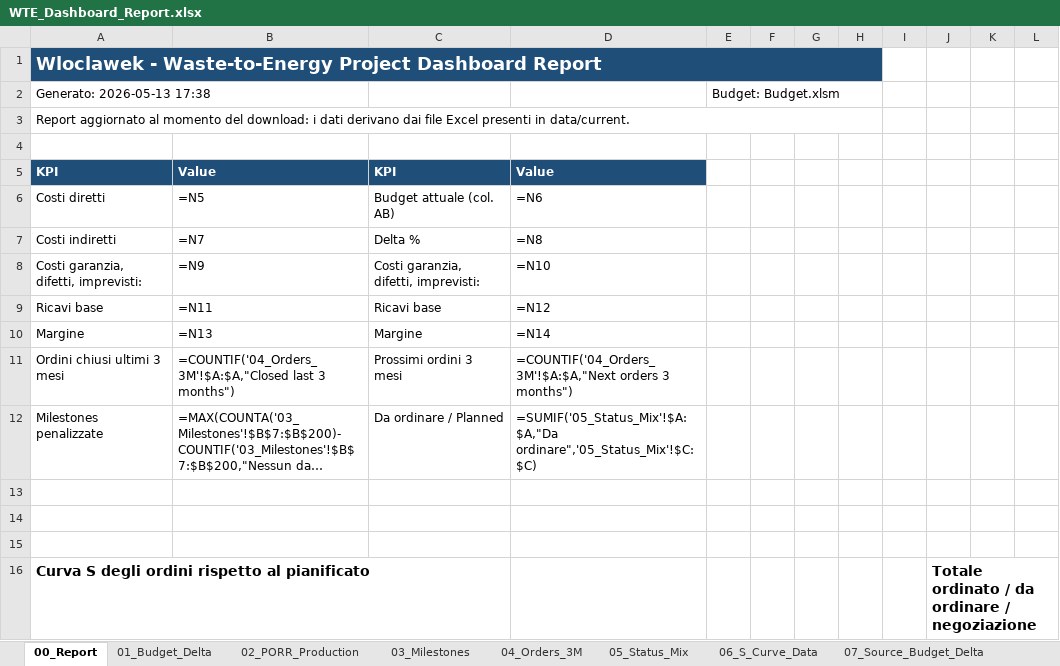
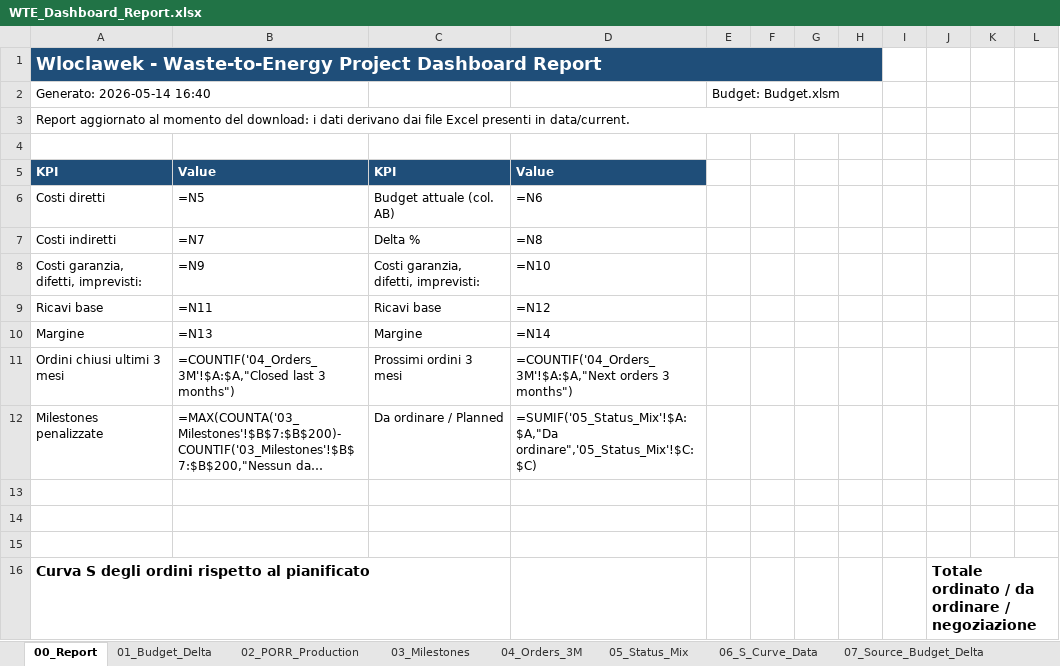
Before and after one commit to aldotermomeccanica-bit/wte-dashboard-wloclawek, an Excel workbook: docs/reports/WTE_Dashboard_Report.xlsx, sheet 00_Report, drawn as a sheet; long unchanged cells end in …; values as stored, in another font and other column widths than the file's, no borders; formulas without a stored value are shown as written; charts and pictures not drawn; the diff names each change by its address in the sheet, - before the commit and + after, or states it on an @@ line.

```diff
--- a/docs/reports/WTE_Dashboard_Report.xlsx (sheet 00_Report)
+++ b/docs/reports/WTE_Dashboard_Report.xlsx (sheet 00_Report)
-A2: Generato: 2026-05-13 17:38
+A2: Generato: 2026-05-14 16:40
```
Also changed, not shown: sheet 04_Orders_3M, sheet 10_Source_Orders_3M, 1 other file.
